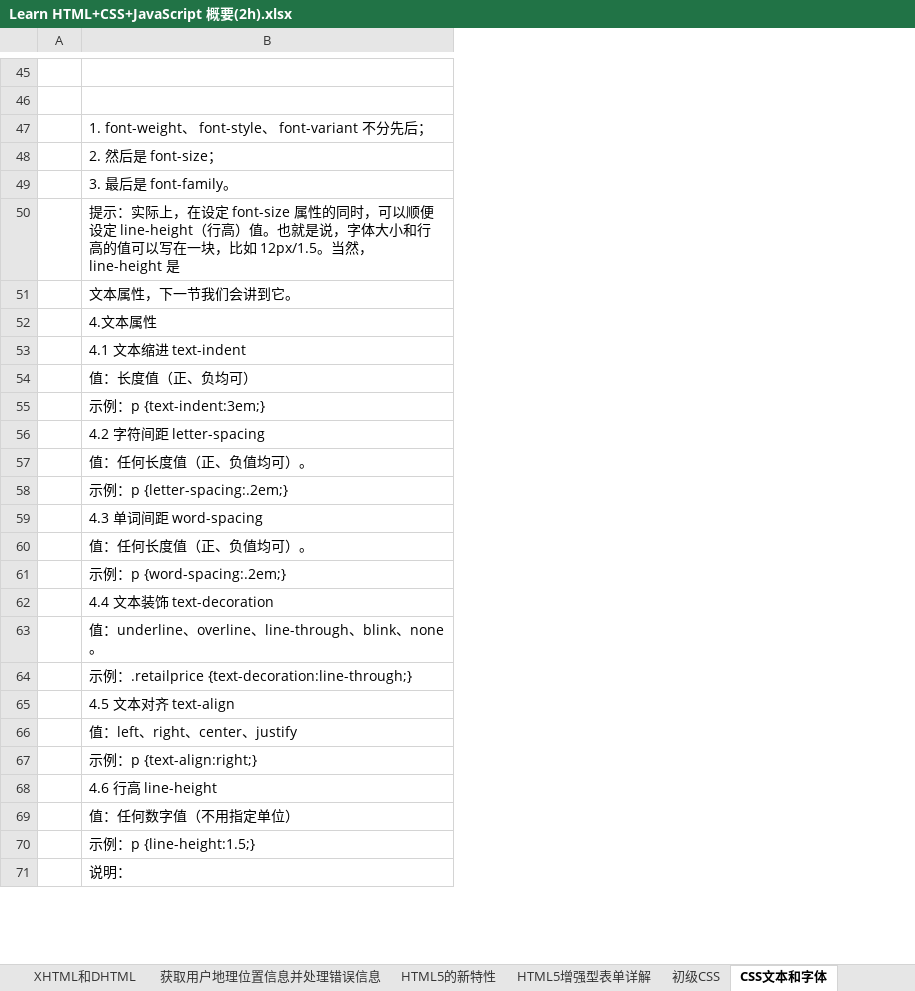
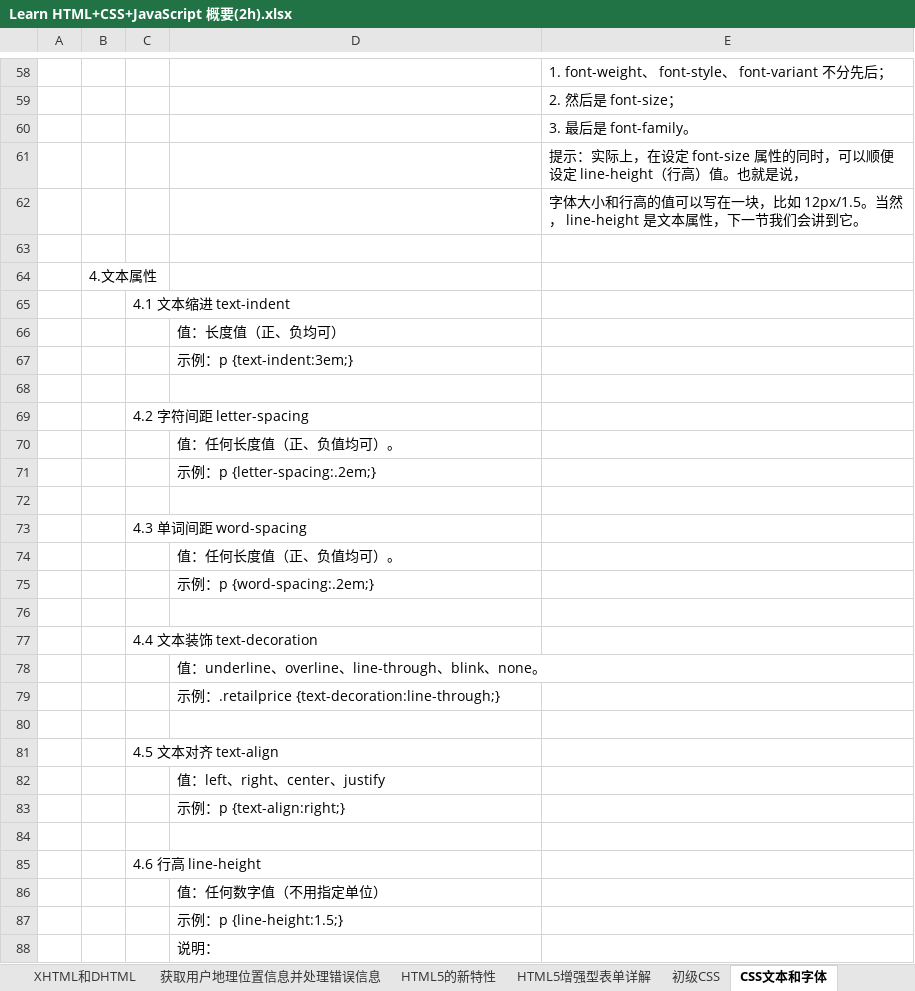
Before and after one commit to OptimusZhang/testJavaScript, an Excel workbook: docs/Learn HTML+CSS+JavaScript 概要(2h).xlsx, sheet CSS文本和字体, drawn as a sheet; only a part is shown, gaps mark what is left out; values as stored, in another font and other column widths than the file's, no borders; removed rows and columns are numbered as before the commit, all else as after; the diff covers the shown part only; the diff names each change by its address in the sheet, - before the commit and + after, or states it on an @@ line.

```diff
--- a/docs/Learn HTML+CSS+JavaScript 概要(2h).xlsx (sheet CSS文本和字体)
+++ b/docs/Learn HTML+CSS+JavaScript 概要(2h).xlsx (sheet CSS文本和字体)
+column B, row 64: 4.文本属性
+column C, row 65: 4.1 文本缩进 text-indent
+column E, rows 58-62: 1. font-weight、 font-style、 font-variant 不分先后； | 2. 然后是 font-size； | 3. 最后是 font-family。 | 提示：实际上，在设定 font-size 属性的同时，可以顺便设定 line-height（行高）值。也就是说， | 字体大小和行高的值可以写在一块，比如 12px/1.5。当然， line-height 是文本属性，下一节我们会讲到它。
-D60: 1. font-weight、 font-style、 font-variant 不分先后；
+D60: (empty)
-D61: 2. 然后是 font-size；
+D61: (empty)
-D62: 3. 最后是 font-family。
+D62: (empty)
-D63: 提示：实际上，在设定 font-size 属性的同时，可以顺便设定 line-height（行高）值。也就是说，字体大小和行高的值可以写在一块，比如 12px/1.5。当然， line-height 是
+D63: (empty)
-D64: 文本属性，下一节我们会讲到它。
+D64: (empty)
-D65: 4.文本属性
+D65: (empty)
-row 53:  | 4.1 文本缩进 text-indent
-D68: 4.2 字符间距 letter-spacing
+D68: (empty)
+row 69:  |  | 4.2 字符间距 letter-spacing
-D72: 4.3 单词间距 word-spacing
+D72: (empty)
+row 73:  |  | 4.3 单词间距 word-spacing
-D76: 4.4 文本装饰 text-decoration
+D76: (empty)
+row 77:  |  | 4.4 文本装饰 text-decoration
-D80: 4.5 文本对齐 text-align
+D80: (empty)
+row 81:  |  | 4.5 文本对齐 text-align
-D84: 4.6 行高 line-height
+D84: (empty)
+row 85:  |  | 4.6 行高 line-height
```
Also changed, not shown: 22 added rows, 5 removed rows and 29 edited cells elsewhere in this sheet, sheet 初级CSS, sheet HTML颜色, other sheet tabs, charts or pictures.
